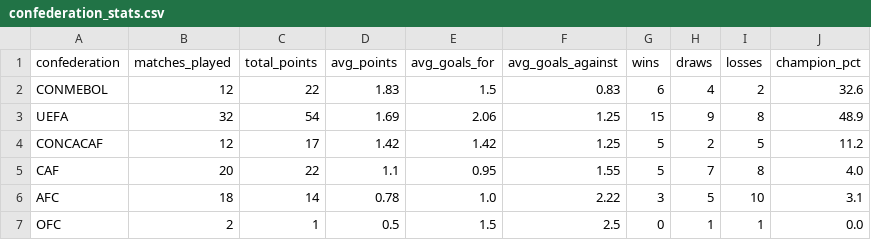
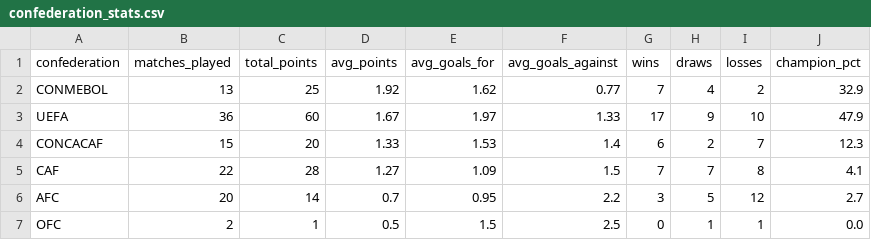
Before and after one commit to AdriBlanco0/worldcup2026-predictor, a CSV file: data/processed/confederation_stats.csv, drawn as a sheet.

```diff
--- a/data/processed/confederation_stats.csv
+++ b/data/processed/confederation_stats.csv
@@ -1,7 +1,7 @@
 confederation,matches_played,total_points,avg_points,avg_goals_for,avg_goals_against,wins,draws,losses,champion_pct
-CONMEBOL,12,22,1.83,1.5,0.83,6,4,2,32.6
-UEFA,32,54,1.69,2.06,1.25,15,9,8,48.9
-CONCACAF,12,17,1.42,1.42,1.25,5,2,5,11.2
-CAF,20,22,1.1,0.95,1.55,5,7,8,4.0
-AFC,18,14,0.78,1.0,2.22,3,5,10,3.1
+CONMEBOL,13,25,1.92,1.62,0.77,7,4,2,32.9
+UEFA,36,60,1.67,1.97,1.33,17,9,10,47.9
+CONCACAF,15,20,1.33,1.53,1.4,6,2,7,12.3
+CAF,22,28,1.27,1.09,1.5,7,7,8,4.1
+AFC,20,14,0.7,0.95,2.2,3,5,12,2.7
 OFC,2,1,0.5,1.5,2.5,0,1,1,0.0
```
Also changed, not shown: data/processed/elo_ratings_2026.csv, data/processed/group_table.csv, 10 other files.
